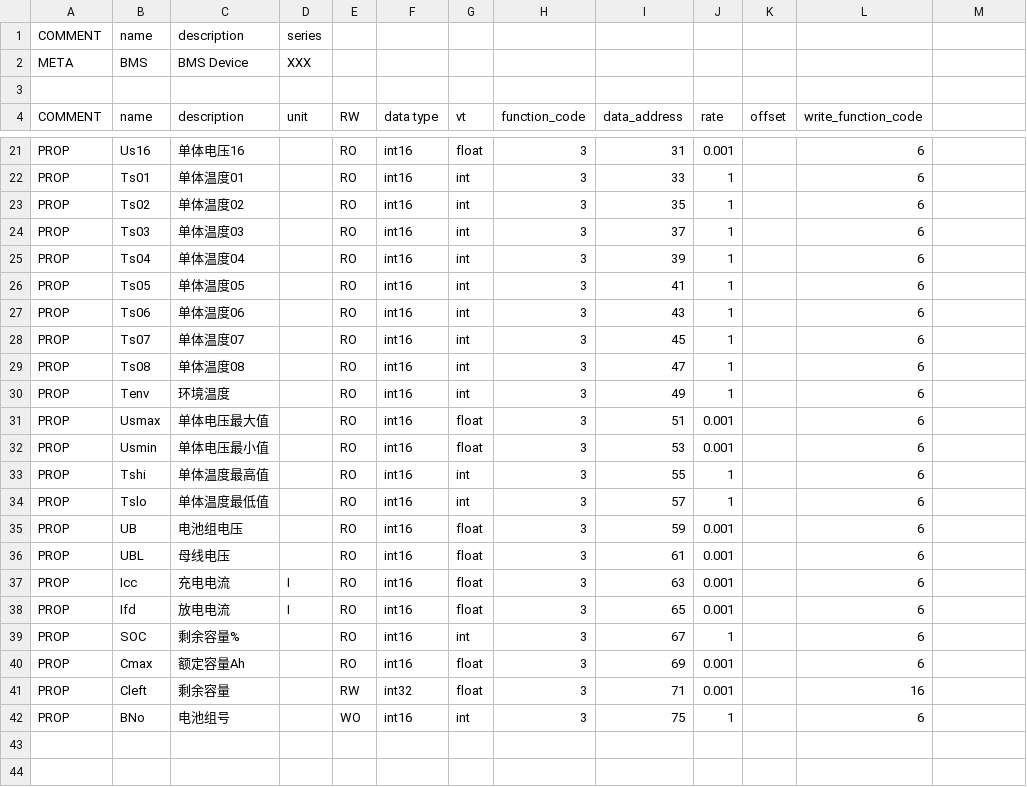
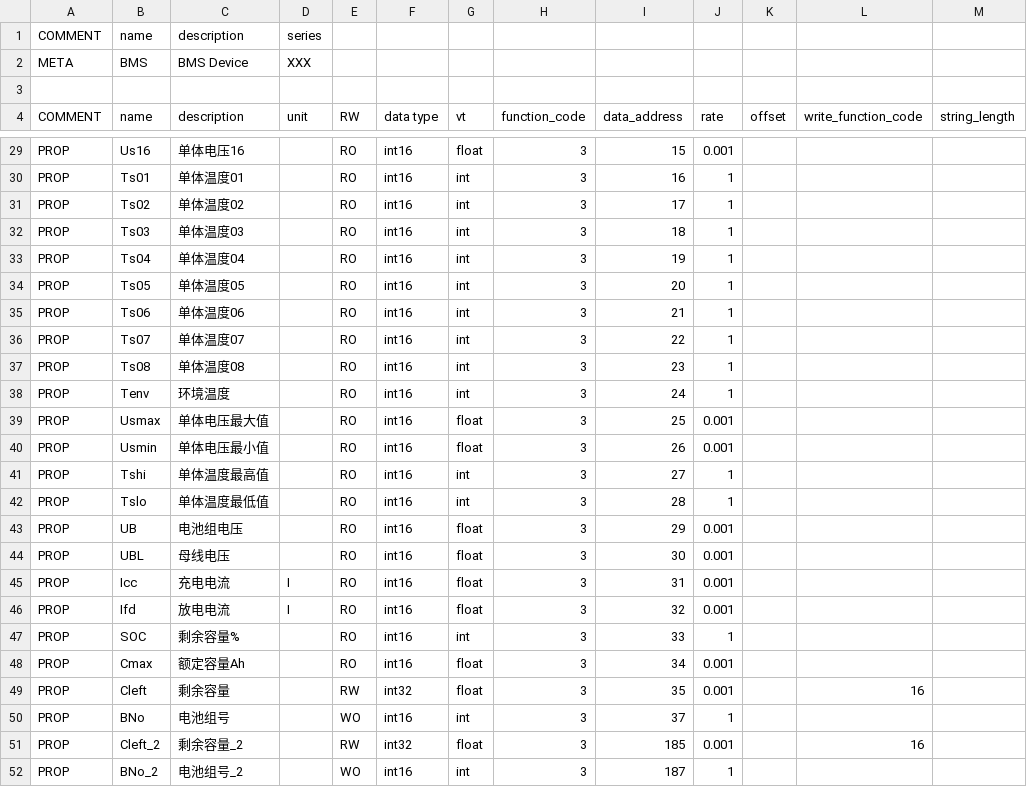
Before and after one commit to freeioe/freeioe_example_apps, a CSV file: modbus/master/tpl/example.csv, drawn as a sheet; only a part is shown, gaps mark what is left out; addresses are those after the commit; the diff covers the shown part only; the diff names each change by its address in the sheet, - before the commit and + after, or states it on an @@ line.

```diff
--- a/modbus/master/tpl/example.csv
+++ b/modbus/master/tpl/example.csv
-M4: (empty)
+M4: string_length
-I29 (data_address): 31
+I29 (data_address): 15
-L29:L48 (write_function_code): 6
+L29:L48 (write_function_code): (empty)
-I30 (data_address): 33
+I30 (data_address): 16
-I31 (data_address): 35
+I31 (data_address): 17
-I32 (data_address): 37
+I32 (data_address): 18
-I33 (data_address): 39
+I33 (data_address): 19
-I34 (data_address): 41
+I34 (data_address): 20
-I35 (data_address): 43
+I35 (data_address): 21
-I36 (data_address): 45
+I36 (data_address): 22
-I37 (data_address): 47
+I37 (data_address): 23
-I38 (data_address): 49
+I38 (data_address): 24
-I39 (data_address): 51
+I39 (data_address): 25
-I40 (data_address): 53
+I40 (data_address): 26
-I41 (data_address): 55
+I41 (data_address): 27
-I42 (data_address): 57
+I42 (data_address): 28
-I43 (data_address): 59
+I43 (data_address): 29
-I44 (data_address): 61
+I44 (data_address): 30
-I45 (data_address): 63
+I45 (data_address): 31
-I46 (data_address): 65
+I46 (data_address): 32
-I47 (data_address): 67
+I47 (data_address): 33
-I48 (data_address): 69
+I48 (data_address): 34
-I49 (data_address): 71
+I49 (data_address): 35
-I50 (data_address): 75
+I50 (data_address): 37
-L50 (write_function_code): 6
+L50 (write_function_code): (empty)
+row 51: PROP | Cleft_2 | 剩余容量_2 |  | RW | int32 | float | 3 | 185 | 0.001 |  | 16
+row 52: PROP | BNo_2 | 电池组号_2 |  | WO | int16 | int | 3 | 187 | 1
```
Also changed, not shown: 9 added rows and 33 edited cells elsewhere in this file, modbus/slave/tpl/TPL000000002_1.csv, 1 other file.
